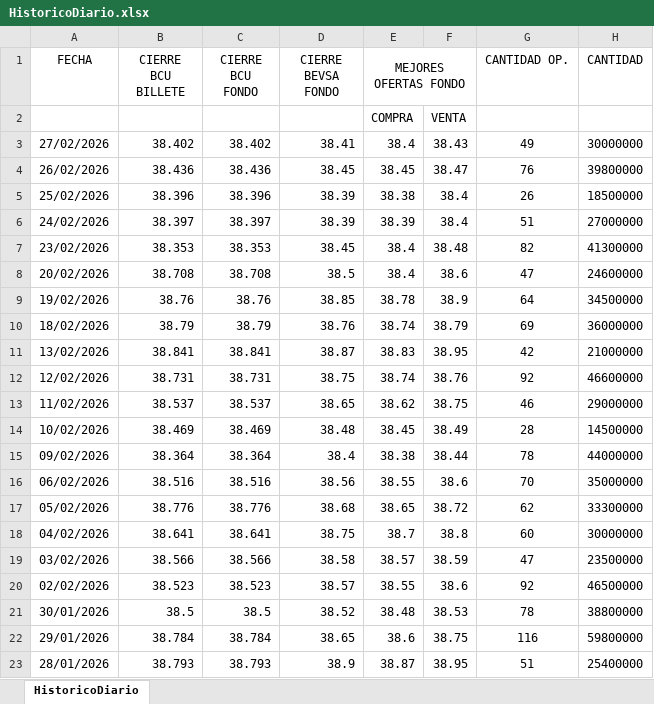
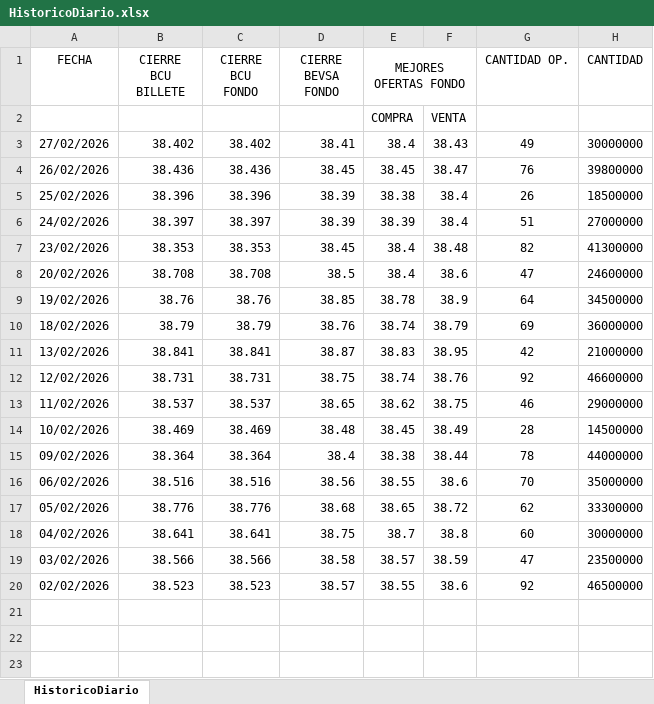
Before and after one commit to jforrisi/dcp, an Excel workbook: update/historicos/HistoricoDiario.xlsx, sheet HistoricoDiario, drawn as a sheet; values as stored, in another font and other column widths than the file's, no borders; the diff names each change by its address in the sheet, - before the commit and + after, or states it on an @@ line.

```diff
--- a/update/historicos/HistoricoDiario.xlsx (sheet HistoricoDiario)
+++ b/update/historicos/HistoricoDiario.xlsx (sheet HistoricoDiario)
-row 21: 30/01/2026 | 38.5 | 38.5 | 38.52 | 38.48 | 38.53 | 78 | 38800000
-row 22: 29/01/2026 | 38.784 | 38.784 | 38.65 | 38.6 | 38.75 | 116 | 59800000
-row 23: 28/01/2026 | 38.793 | 38.793 | 38.9 | 38.87 | 38.95 | 51 | 25400000
```
Also changed, not shown: update/historicos/dolar_bevsa_uyu.xlsx, update/historicos/dolar_bevsa_uyu_temp.xlsx.
